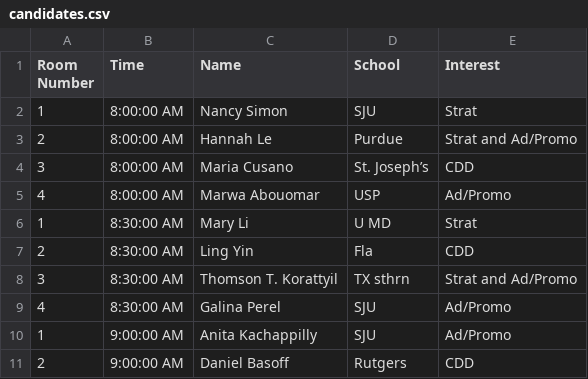
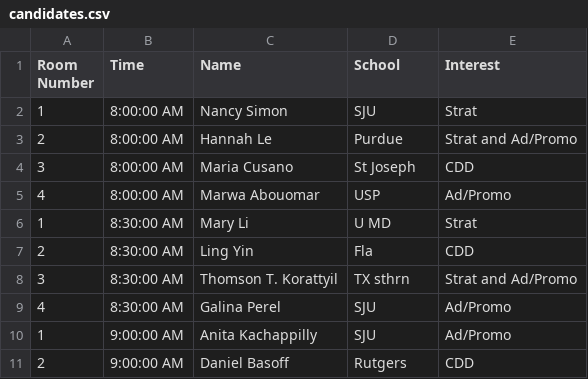
Before and after one commit to bholden1/qt_projects, a CSV file: candidates.csv, drawn as a sheet; only a part is shown.

```diff
--- a/candidates.csv
+++ b/candidates.csv
@@ -3,3 +3,3 @@ Room Number;Time;Name;School;Interest
 2;8:00:00 AM;Hannah Le;Purdue;Strat and Ad/Promo
-3;8:00:00 AM;Maria Cusano;St. Joseph’s;CDD
+3;8:00:00 AM;Maria Cusano;St Joseph;CDD
 4;8:00:00 AM;Marwa Abouomar ;USP;Ad/Promo
```
Also changed, not shown: 29 other files.
